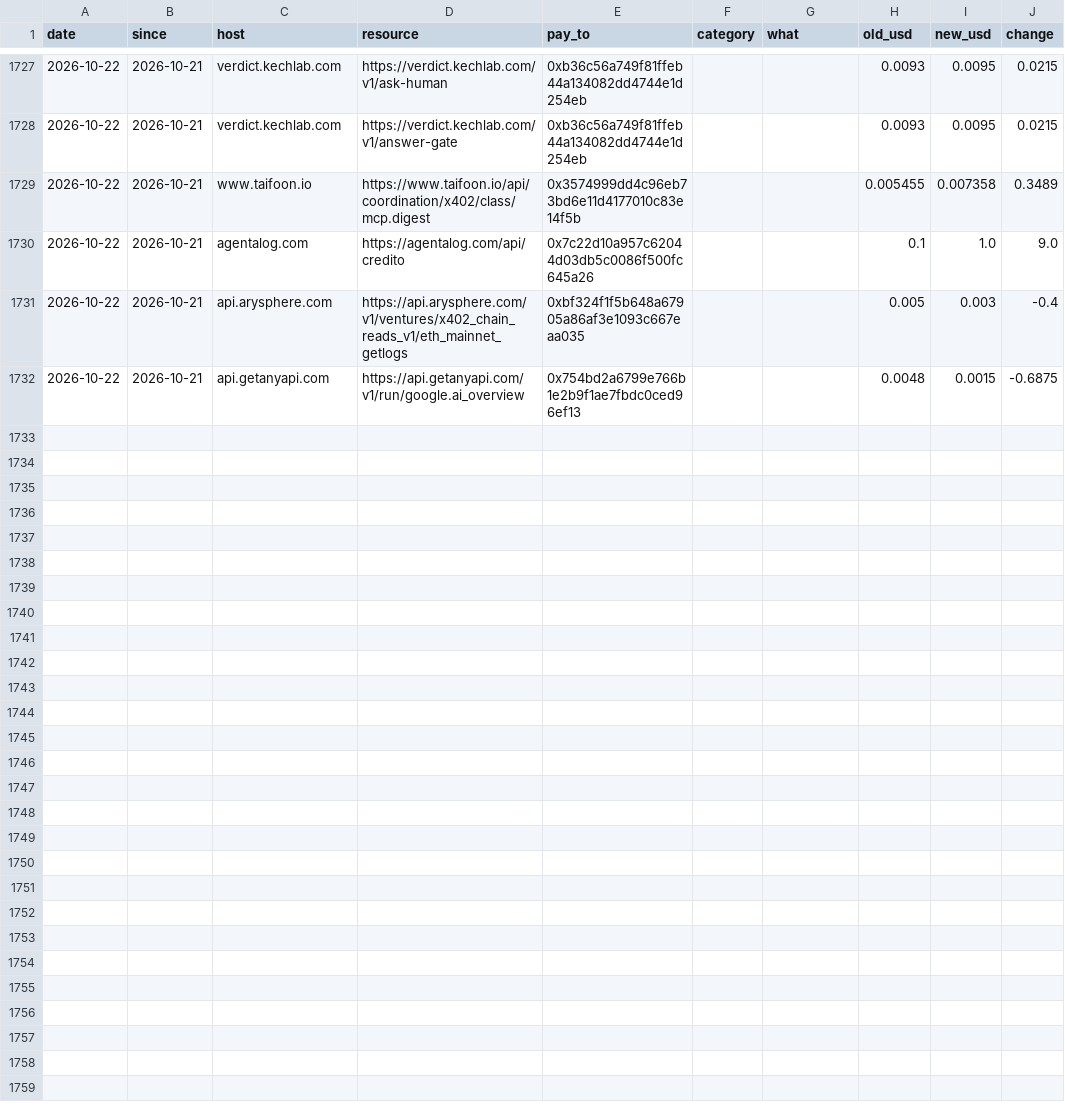
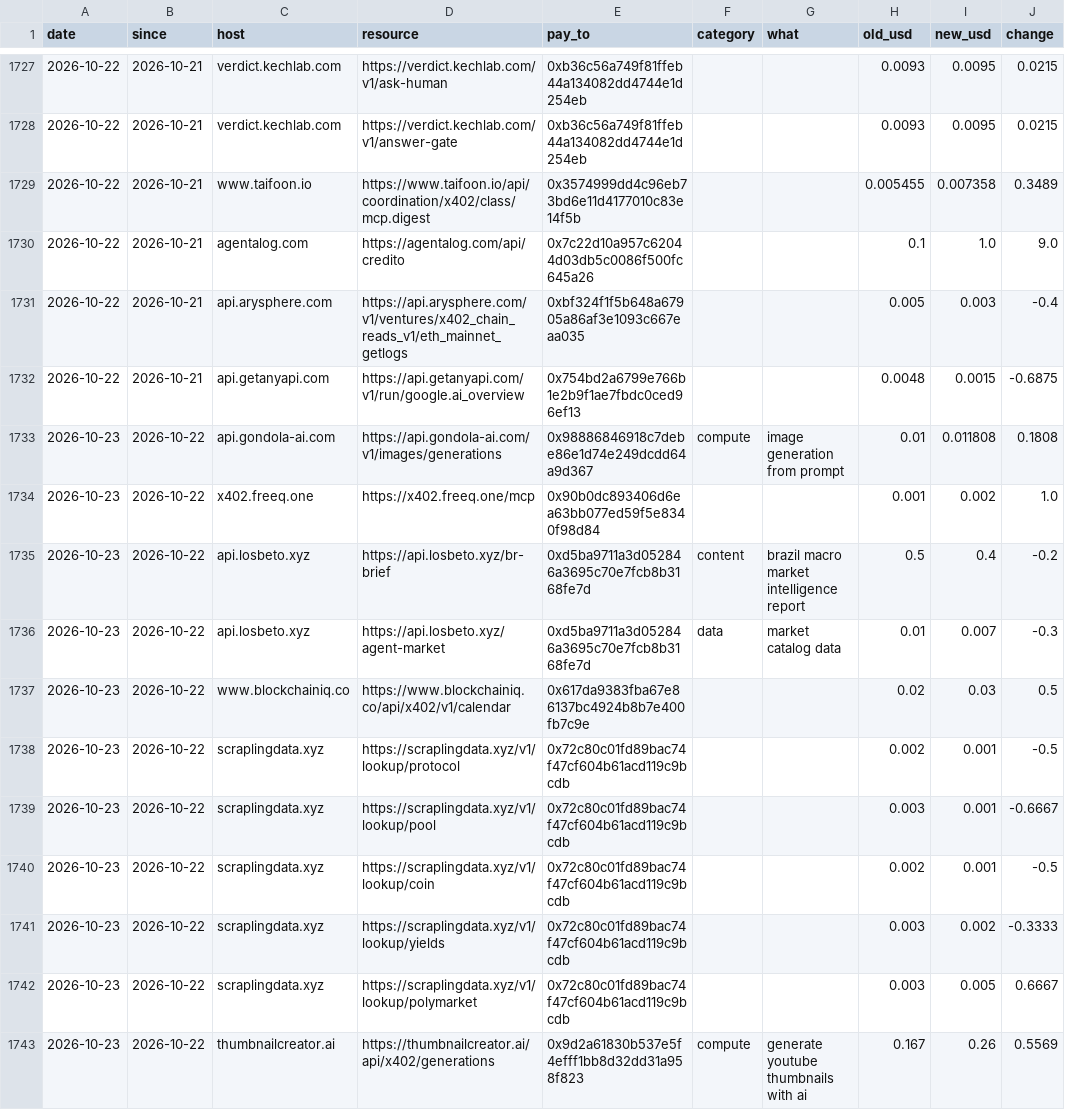
Before and after one commit to doescodinggiteasier/wknipe-site, a CSV file: data/bazaar_daily/price_changes.csv, drawn as a sheet; only a part is shown, gaps mark what is left out; the diff covers the shown part only.

```diff
--- a/data/bazaar_daily/price_changes.csv
+++ b/data/bazaar_daily/price_changes.csv
@@ -1732 +1732,12 @@ date,since,host,resource,pay_to,category,what,old_usd,new_usd,change
 2026-10-22,2026-10-21,api.getanyapi.com,https://api.getanyapi.com/v1/run/google.ai_overview,0x754bd2a6799e766b1e2b9f1ae7fbdc0ced96ef13,,,0.0048,0.0015,-0.6875
+2026-10-23,2026-10-22,api.gondola-ai.com,https://api.gondola-ai.com/v1/images/generations,0x98886846918c7debe86e1d74e249dcdd64a9d367,compute,image generation from prompt,0.01,0.011808,0.1808
+2026-10-23,2026-10-22,x402.freeq.one,https://x402.freeq.one/mcp,0x90b0dc893406d6ea63bb077ed59f5e8340f98d84,,,0.001,0.002,1.0
+2026-10-23,2026-10-22,api.losbeto.xyz,https://api.losbeto.xyz/br-brief,0xd5ba9711a3d052846a3695c70e7fcb8b3168fe7d,content,brazil macro market intelligence report,0.5,0.4,-0.2
+2026-10-23,2026-10-22,api.losbeto.xyz,https://api.losbeto.xyz/agent-market,0xd5ba9711a3d052846a3695c70e7fcb8b3168fe7d,data,market catalog data,0.01,0.007,-0.3
+2026-10-23,2026-10-22,www.blockchainiq.co,https://www.blockchainiq.co/api/x402/v1/calendar,0x617da9383fba67e86137bc4924b8b7e400fb7c9e,,,0.02,0.03,0.5
+2026-10-23,2026-10-22,scraplingdata.xyz,https://scraplingdata.xyz/v1/lookup/protocol,0x72c80c01fd89bac74f47cf604b61acd119c9bcdb,,,0.002,0.001,-0.5
+2026-10-23,2026-10-22,scraplingdata.xyz,https://scraplingdata.xyz/v1/lookup/pool,0x72c80c01fd89bac74f47cf604b61acd119c9bcdb,,,0.003,0.001,-0.6667
+2026-10-23,2026-10-22,scraplingdata.xyz,https://scraplingdata.xyz/v1/lookup/coin,0x72c80c01fd89bac74f47cf604b61acd119c9bcdb,,,0.002,0.001,-0.5
+2026-10-23,2026-10-22,scraplingdata.xyz,https://scraplingdata.xyz/v1/lookup/yields,0x72c80c01fd89bac74f47cf604b61acd119c9bcdb,,,0.003,0.002,-0.3333
+2026-10-23,2026-10-22,scraplingdata.xyz,https://scraplingdata.xyz/v1/lookup/polymarket,0x72c80c01fd89bac74f47cf604b61acd119c9bcdb,,,0.003,0.005,0.6667
+2026-10-23,2026-10-22,thumbnailcreator.ai,https://thumbnailcreator.ai/api/x402/generations,0x9d2a61830b537e5f4efff1bb8d32dd31a958f823,compute,generate youtube thumbnails with ai,0.167,0.26,0.5569
```
Also changed, not shown: 10 added rows elsewhere in this file, data/bazaar_daily/counts.csv, data/x402_status/seller_uptime.csv, 4 other files.
